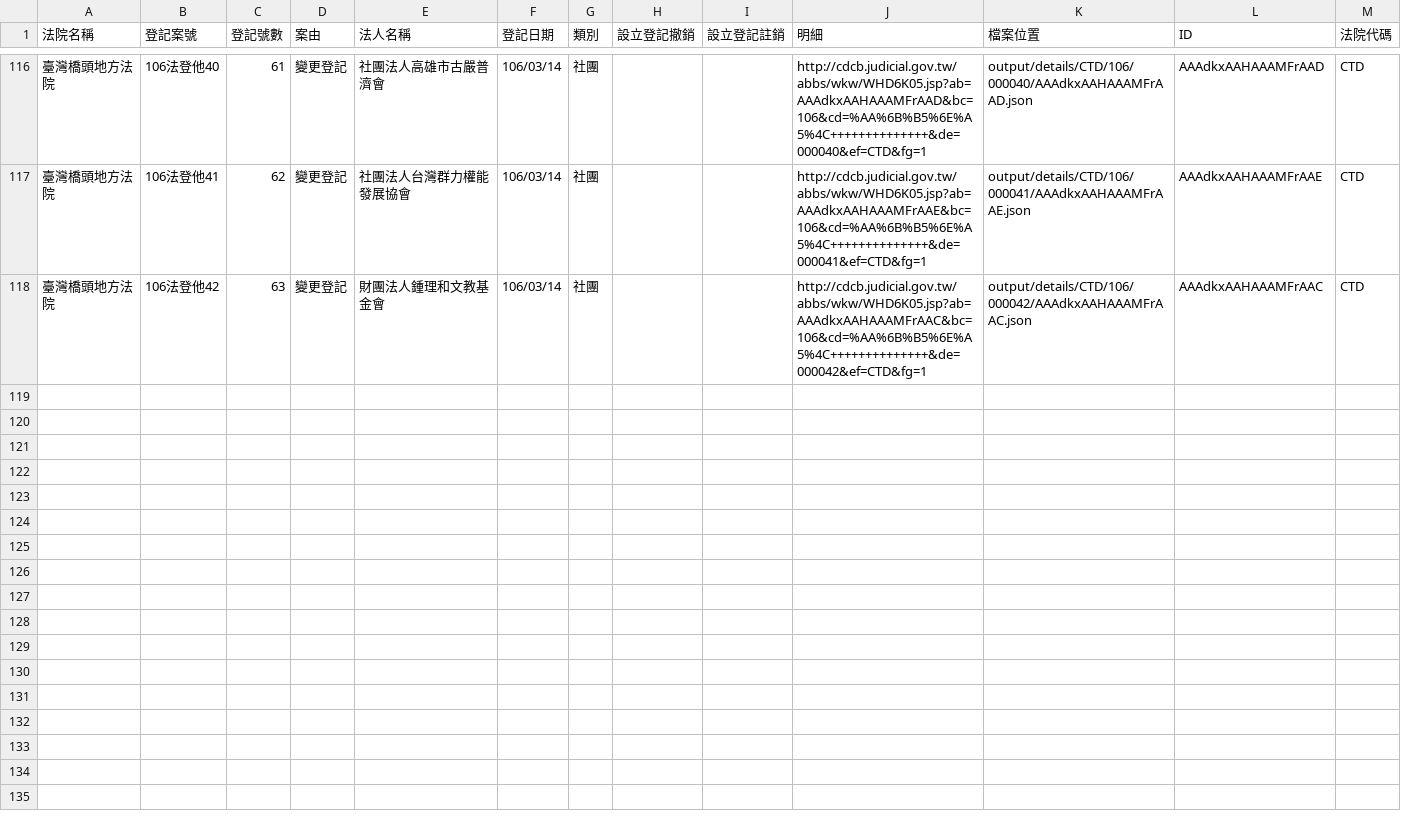
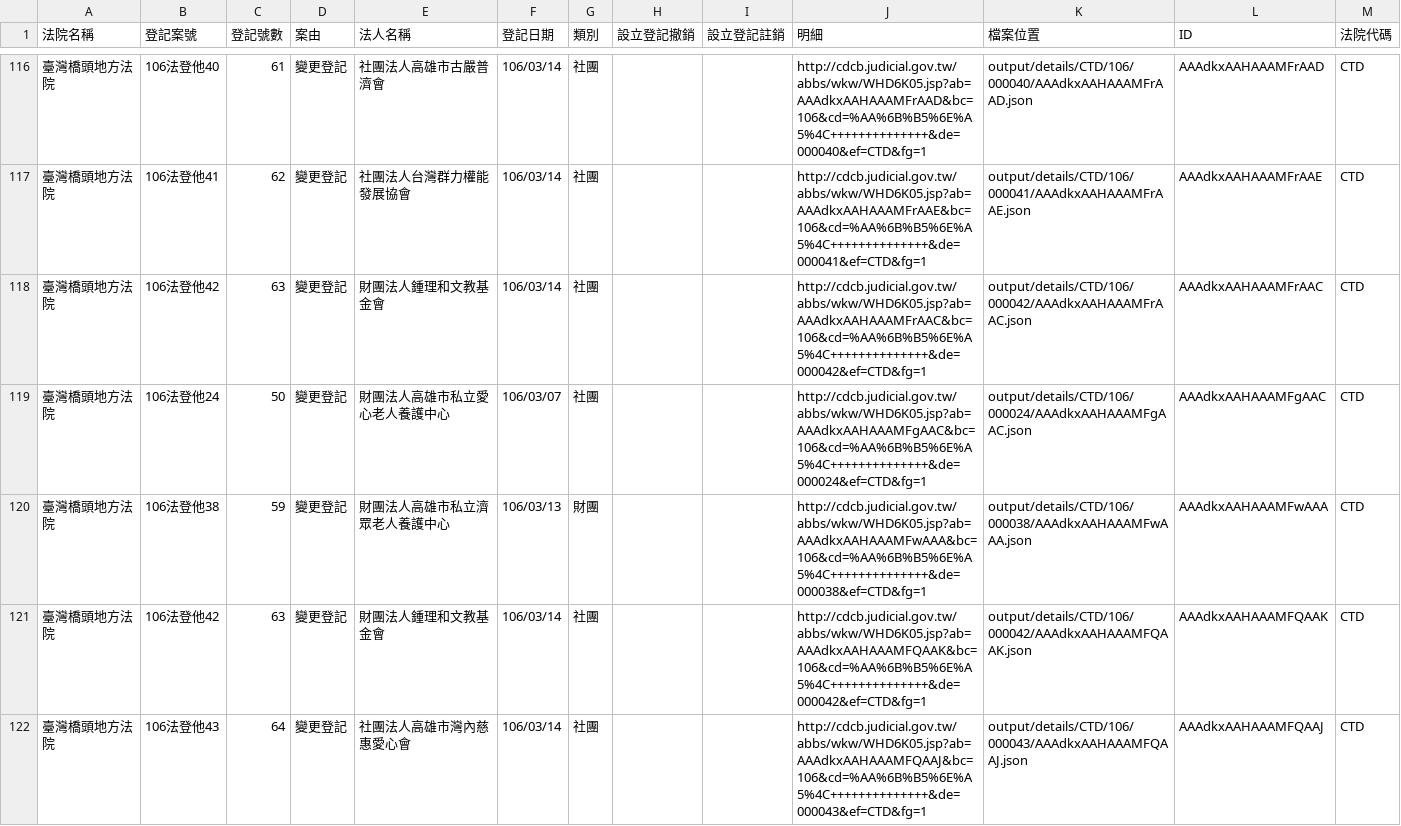
Before and after one commit to g0v/foundationtw, a CSV file: output/lists/CTD.csv, drawn as a sheet; only a part is shown, gaps mark what is left out; the diff covers the shown part only.

Commit message:
update datasets @ 2017-03-18 02:00:01

```diff
--- a/output/lists/CTD.csv
+++ b/output/lists/CTD.csv
@@ -118 +118,5 @@
 臺灣橋頭地方法院,106法登他42,63,變更登記,財團法人鍾理和文教基金會,106/03/14,社團,,,http://cdcb.judicial.gov.tw/abbs/wkw/WHD6K05.jsp?ab=AAAdkxAAHAAAMFrAAC&bc=106&cd=%AA%6B%B5%6E%A5%4C++++++++++++++&de=000042&ef=CTD&fg=1,output/details/CTD/106/000042/AAAdkxAAHAAAMFrAAC.json,AAAdkxAAHAAAMFrAAC,CTD
+臺灣橋頭地方法院,106法登他24,50,變更登記,財團法人高雄市私立愛心老人養護中心,106/03/07,社團,,,http://cdcb.judicial.gov.tw/abbs/wkw/WHD6K05.jsp?ab=AAAdkxAAHAAAMFgAAC&bc=106&cd=%AA%6B%B5%6E%A5%4C++++++++++++++&de=000024&ef=CTD&fg=1,output/details/CTD/106/000024/AAAdkxAAHAAAMFgAAC.json,AAAdkxAAHAAAMFgAAC,CTD
+臺灣橋頭地方法院,106法登他38,59,變更登記,財團法人高雄市私立濟眾老人養護中心,106/03/13,財團,,,http://cdcb.judicial.gov.tw/abbs/wkw/WHD6K05.jsp?ab=AAAdkxAAHAAAMFwAAA&bc=106&cd=%AA%6B%B5%6E%A5%4C++++++++++++++&de=000038&ef=CTD&fg=1,output/details/CTD/106/000038/AAAdkxAAHAAAMFwAAA.json,AAAdkxAAHAAAMFwAAA,CTD
+臺灣橋頭地方法院,106法登他42,63,變更登記,財團法人鍾理和文教基金會,106/03/14,社團,,,http://cdcb.judicial.gov.tw/abbs/wkw/WHD6K05.jsp?ab=AAAdkxAAHAAAMFQAAK&bc=106&cd=%AA%6B%B5%6E%A5%4C++++++++++++++&de=000042&ef=CTD&fg=1,output/details/CTD/106/000042/AAAdkxAAHAAAMFQAAK.json,AAAdkxAAHAAAMFQAAK,CTD
+臺灣橋頭地方法院,106法登他43,64,變更登記,社團法人高雄市灣內慈惠愛心會,106/03/14,社團,,,http://cdcb.judicial.gov.tw/abbs/wkw/WHD6K05.jsp?ab=AAAdkxAAHAAAMFQAAJ&bc=106&cd=%AA%6B%B5%6E%A5%4C++++++++++++++&de=000043&ef=CTD&fg=1,output/details/CTD/106/000043/AAAdkxAAHAAAMFQAAJ.json,AAAdkxAAHAAAMFQAAJ,CTD
```
Also changed, not shown: 9 added rows elsewhere in this file, output/lists/CYD.csv, output/lists/NTD.csv, 49 other files.
